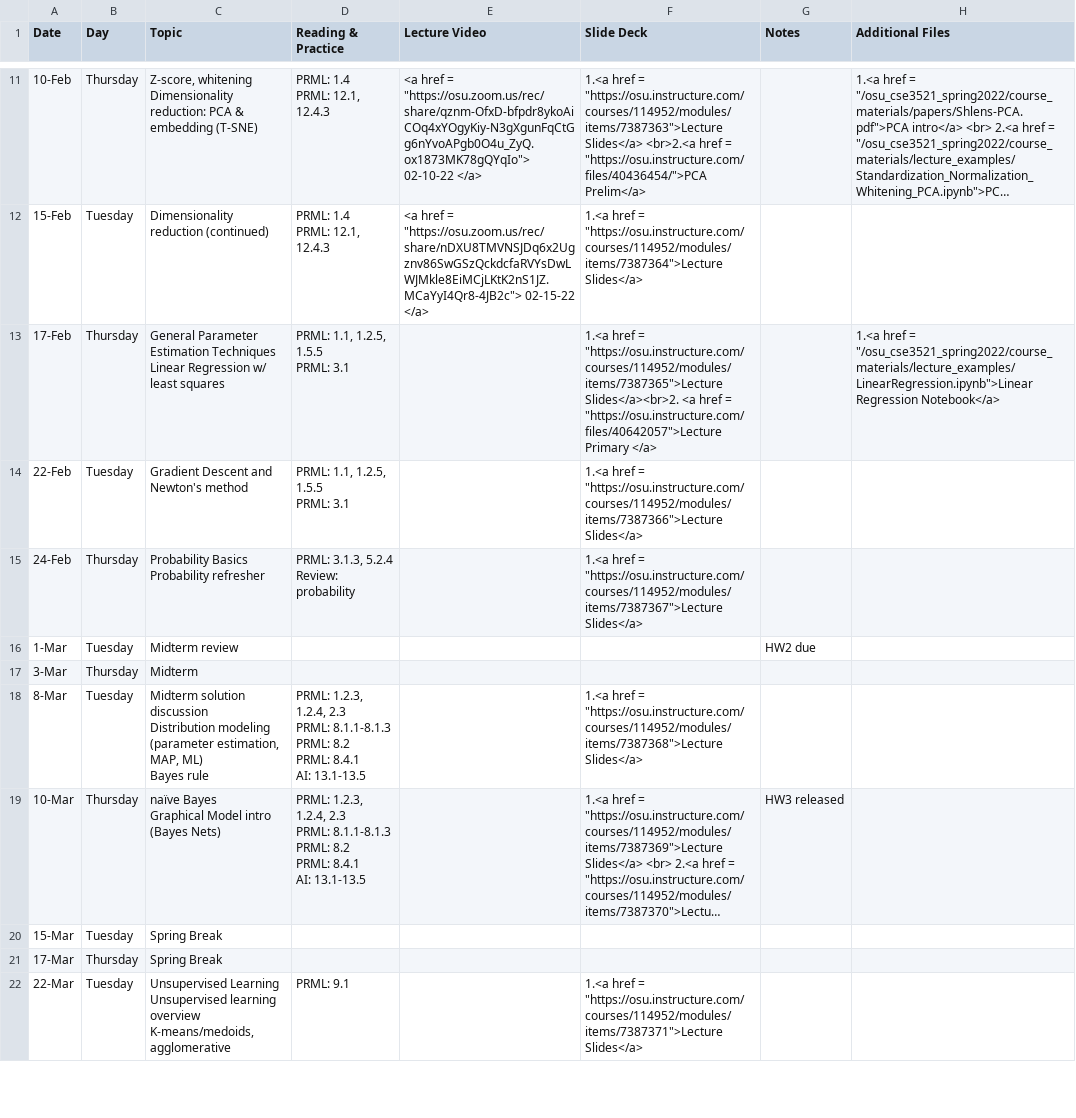
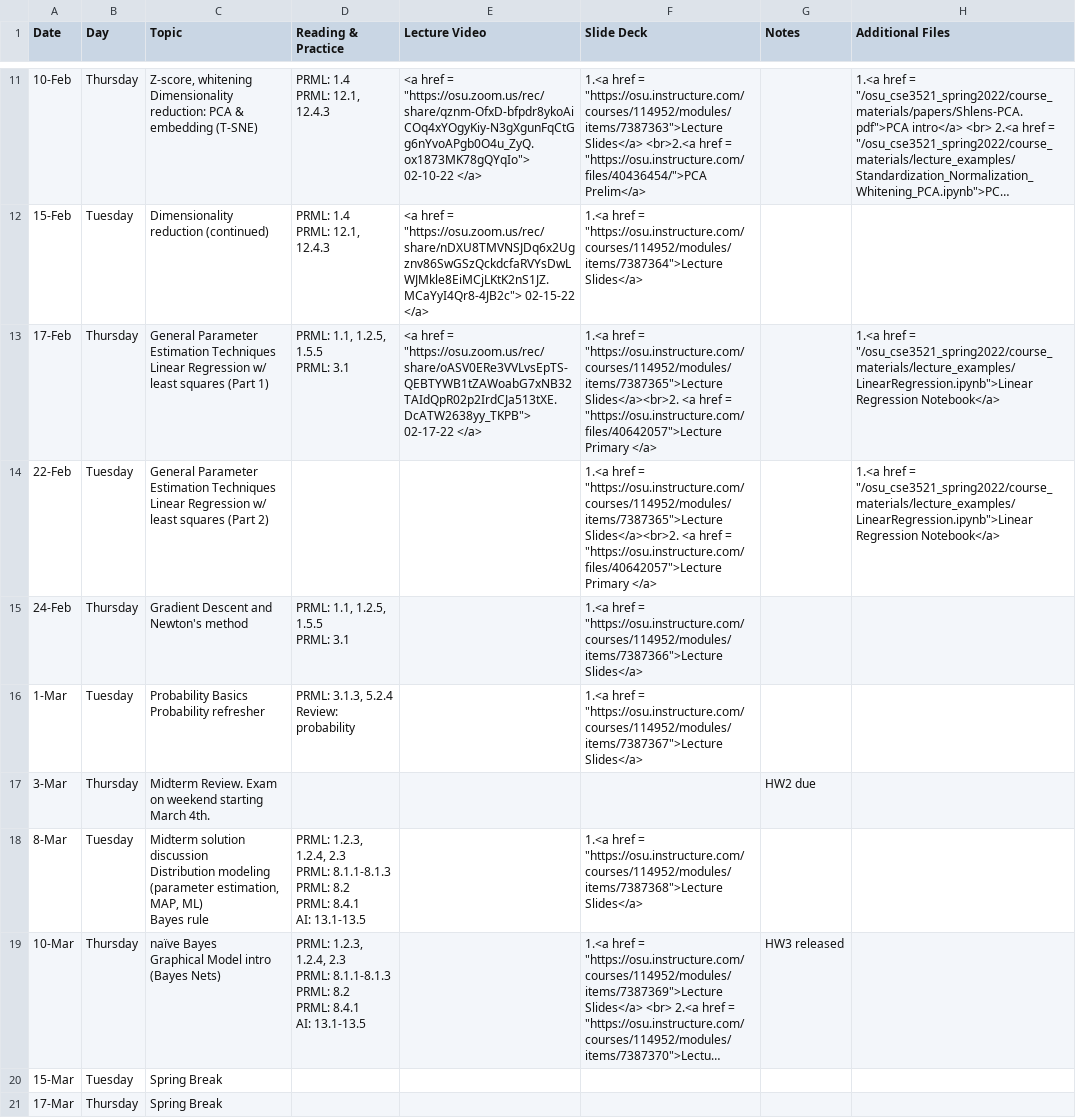
Before and after one commit to malongle91/osu_cse3521_spring2022, a CSV file: _data/Syllabus.csv, drawn as a sheet; only a part is shown, gaps mark what is left out; the shorter side is filled out with more unchanged rows; long unchanged cells end in …; ↵ is a line break in a cell; the diff names each change by its address in the sheet, - before the commit and + after, or states it on an @@ line.

Commit message:
lecture and syllabus

```diff
--- a/_data/Syllabus.csv
+++ b/_data/Syllabus.csv
-C13 (Topic): …least squares
+C13 (Topic): …least squares (Part 1)
-E13 (Lecture Video): (empty)
+E13 (Lecture Video): <a href = "https://osu.zoom.us/rec/share/oASV0ERe3VVLvsEpTS-QEBTYWB1tZAWoabG7xNB32TAIdQpR02p2IrdCJa513tXE.DcATW2638yy_TKPB"> 02-17-22 </a>
-C14 (Topic): Gradient Descent and Newton's method
+C14 (Topic): General Parameter Estimation Techniques ↵ Linear Regression w/ least squares (Part 2)
-D14 (Reading & Practice): PRML: 1.1, 1.2.5, 1.5.5 ↵ PRML: 3.1
+D14 (Reading & Practice): (empty)
-F14 (Slide Deck): …href = "https://osu.instructure.com/courses/114952/modules/items/7387366">Lecture Slides</a>
+F14 (Slide Deck): …href = "https://osu.instructure.com/courses/114952/modules/items/7387365">Lecture Slides</a><br>2. <a href = "https://osu.instructure.com/files/40642057">Lecture Primary </a>
-H14 (Additional Files): (empty)
+H14 (Additional Files): 1.<a href = "/osu_cse3521_spring2022/course_materials/lecture_examples/LinearRegression.ipynb">Linear Regression Notebook</a>
-C15 (Topic): Probability Basics ↵ Probability refresher
+C15 (Topic): Gradient Descent and Newton's method
-D15 (Reading & Practice): PRML: 3.1.3, 5.2.4 ↵ Review: probability
+D15 (Reading & Practice): PRML: 1.1, 1.2.5, 1.5.5 ↵ PRML: 3.1
-F15 (Slide Deck): …href = "https://osu.instructure.com/courses/114952/modules/items/7387367">Lecture Slides</a>
+F15 (Slide Deck): …href = "https://osu.instructure.com/courses/114952/modules/items/7387366">Lecture Slides</a>
-C16 (Topic): Midterm review
+C16 (Topic): Probability Basics ↵ Probability refresher
-D16 (Reading & Practice): (empty)
+D16 (Reading & Practice): PRML: 3.1.3, 5.2.4 ↵ Review: probability
-F16 (Slide Deck): (empty)
+F16 (Slide Deck): 1.<a href = "https://osu.instructure.com/courses/114952/modules/items/7387367">Lecture Slides</a>
-G16 (Notes): HW2 due
+G16 (Notes): (empty)
-C17 (Topic): Midterm
+C17 (Topic): Midterm Review. Exam on weekend starting March 4th.
-G17 (Notes): (empty)
+G17 (Notes): HW2 due
```
Also changed, not shown: 6 other files.
